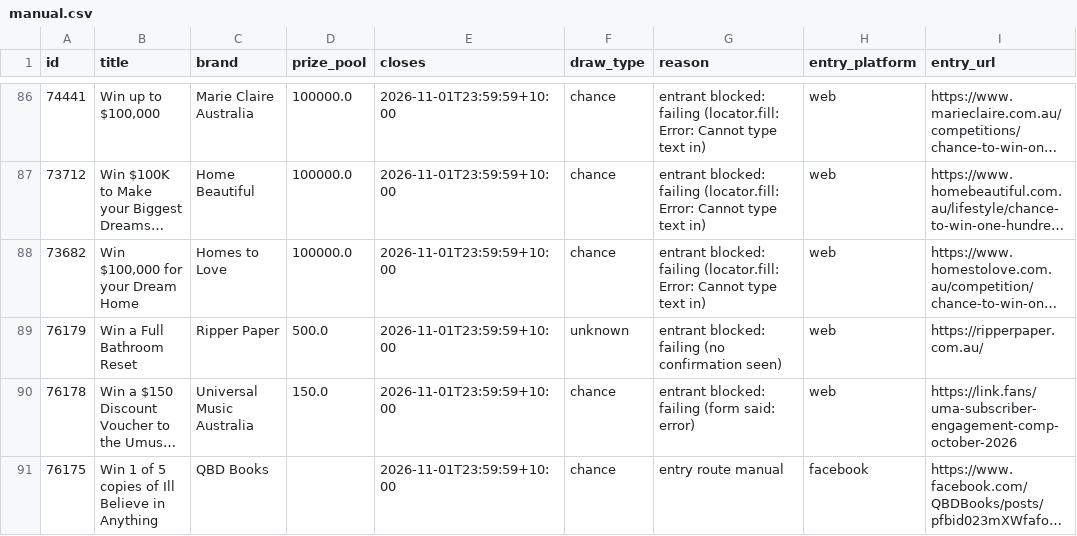
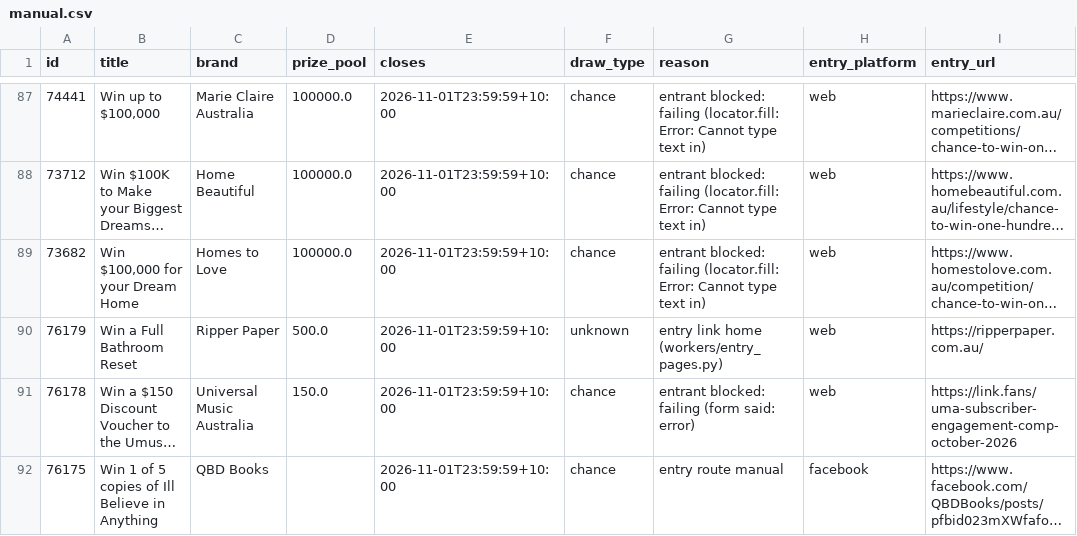
Before and after one commit to JesseAllomes/Lotto-project, a CSV file: data/entries/manual.csv, drawn as a sheet; only a part is shown, gaps mark what is left out; long unchanged cells end in …; addresses are those after the commit; the diff covers the shown part only; the diff names each change by its address in the sheet, - before the commit and + after, or states it on an @@ line.

```diff
--- a/data/entries/manual.csv
+++ b/data/entries/manual.csv
-G90 (reason): entrant blocked: failing (no confirmation seen)
+G90 (reason): entry link home (workers/entry_pages.py)
```
Also changed, not shown: 13 added rows, 1 removed row and 22 edited cells elsewhere in this file, data/entries/queue.csv, 2 other files.
